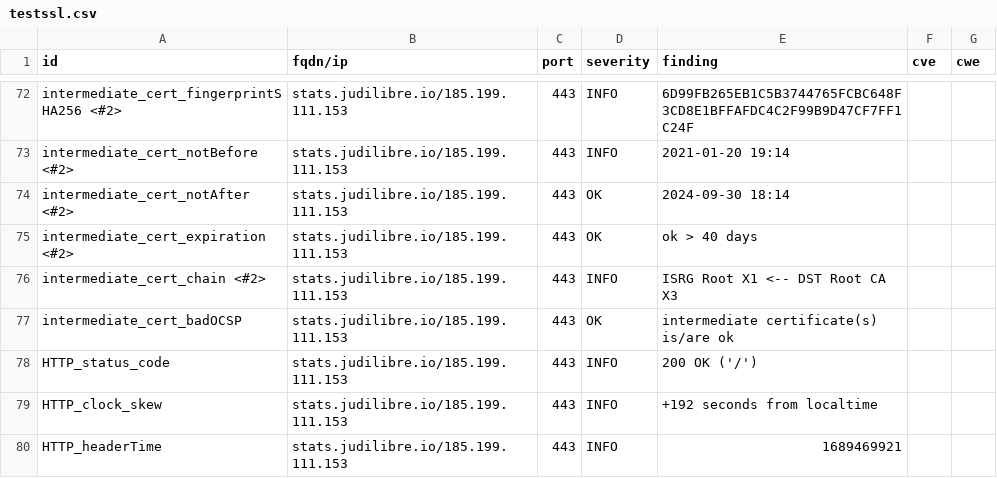
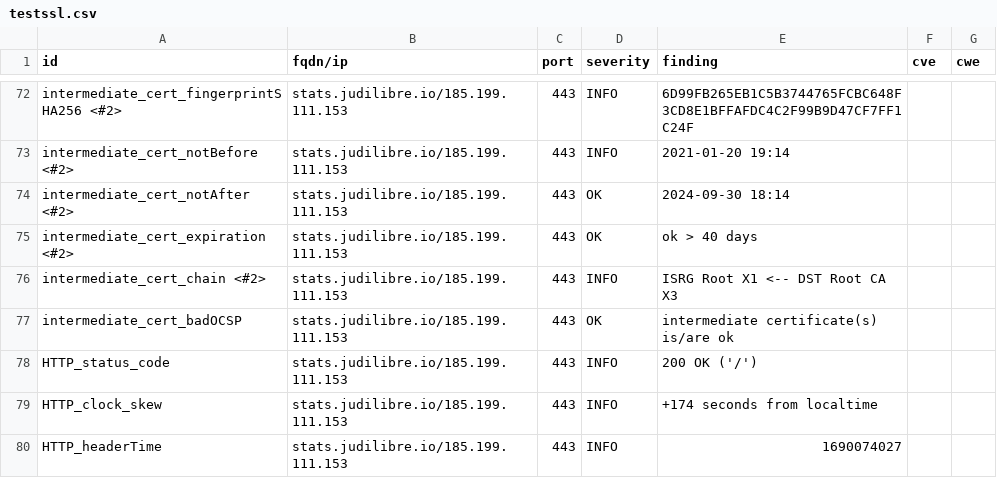
Before and after one commit to Cour-de-cassation/dashlord, a CSV file: results/aHR0cHM6Ly9zdGF0cy5qdWRpbGlicmUuaW8=/testssl.csv, drawn as a sheet; only a part is shown, gaps mark what is left out; the diff covers the shown part only.

```diff
--- a/results/aHR0cHM6Ly9zdGF0cy5qdWRpbGlicmUuaW8=/testssl.csv
+++ b/results/aHR0cHM6Ly9zdGF0cy5qdWRpbGlicmUuaW8=/testssl.csv
@@ -78,3 +78,3 @@
 "HTTP_status_code","stats.judilibre.io/185.199.111.153","443","INFO","200 OK ('/')","",""
-"HTTP_clock_skew","stats.judilibre.io/185.199.111.153","443","INFO","+192 seconds from localtime","",""
-"HTTP_headerTime","stats.judilibre.io/185.199.111.153","443","INFO","1689469921","",""
+"HTTP_clock_skew","stats.judilibre.io/185.199.111.153","443","INFO","+174 seconds from localtime","",""
+"HTTP_headerTime","stats.judilibre.io/185.199.111.153","443","INFO","1690074027","",""
```
Also changed, not shown: 34 edited cells elsewhere in this file, 14 other files.
